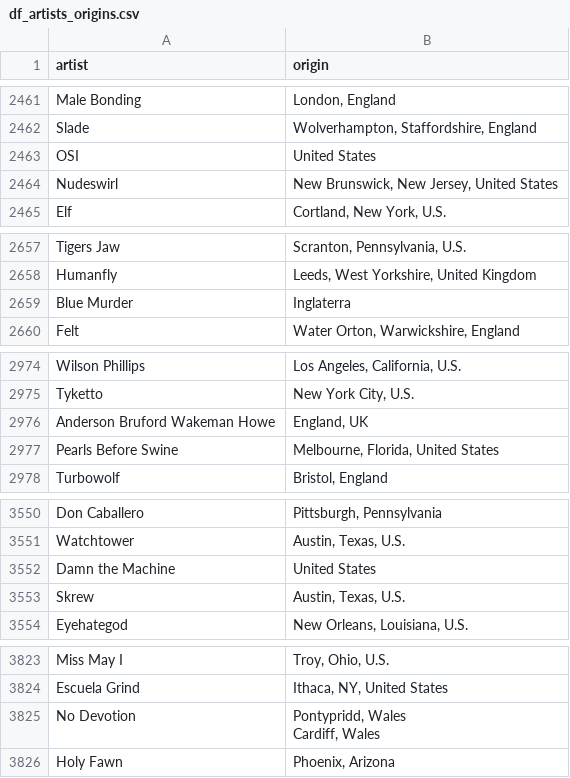
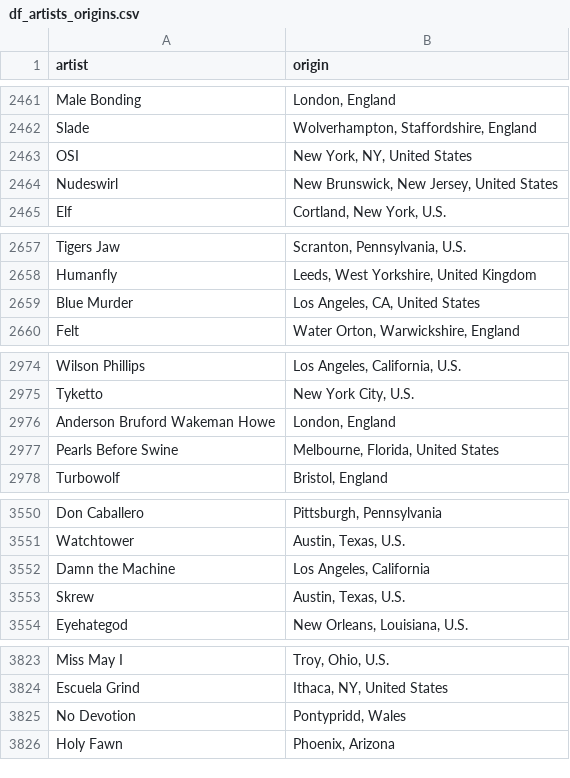
Before and after one commit to arnauog/what_the_rock, a CSV file: Datasets/df_artists_origins.csv, drawn as a sheet; only a part is shown, gaps mark what is left out; the diff covers the shown part only.

```diff
--- a/Datasets/df_artists_origins.csv
+++ b/Datasets/df_artists_origins.csv
@@ -2462,3 +2462,3 @@ Male Bonding,"London, England"
 Slade,"Wolverhampton, Staffordshire, England"
-OSI,United States
+OSI,"New York, NY, United States"
 Nudeswirl,"New Brunswick, New Jersey, United States"
@@ -2658,3 +2658,3 @@ Tigers Jaw,"Scranton, Pennsylvania, U.S."
 Humanfly,"Leeds, West Yorkshire, United Kingdom"
-Blue Murder,Inglaterra
+Blue Murder,"Los Angeles, CA, United States"
 Felt,"Water Orton, Warwickshire, England"
@@ -2975,3 +2975,3 @@ Wilson Phillips,"Los Angeles, California, U.S."
 Tyketto,"New York City, U.S."
-Anderson Bruford Wakeman Howe,"England, UK"
+Anderson Bruford Wakeman Howe,"London, England"
 Pearls Before Swine,"Melbourne, Florida, United States"
@@ -3551,3 +3551,3 @@ Don Caballero,"Pittsburgh, Pennsylvania"
 Watchtower,"Austin, Texas, U.S."
-Damn the Machine,United States
+Damn the Machine,"Los Angeles, California"
 Skrew,"Austin, Texas, U.S."
@@ -3824,6 +3824,3 @@ Miss May I,"Troy, Ohio, U.S."
 Escuela Grind,"Ithaca, NY, United States"
-No Devotion,"
-Pontypridd, Wales
-Cardiff, Wales
-"
+No Devotion,"Pontypridd, Wales"
 Holy Fawn,"Phoenix, Arizona"
```
Also changed, not shown: 22 edited cells elsewhere in this file, Datasets/df_artists_origins_coordinates.csv, Datasets/df_coordinates.csv, 55 other files.
